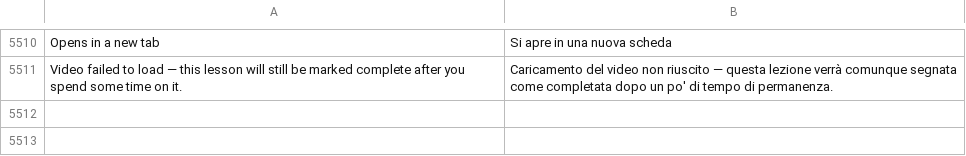
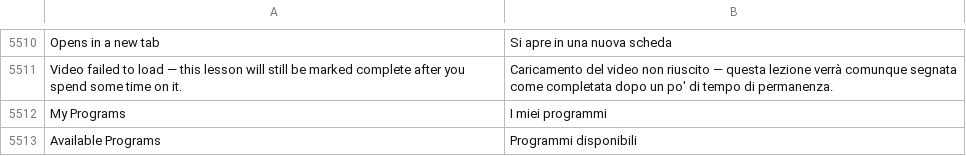
Before and after one commit to mrossi-os/lms, a CSV file: lms/translations/it.csv, drawn as a sheet; only a part is shown, gaps mark what is left out; the diff names each change by its address in the sheet, - before the commit and + after, or states it on an @@ line.

```diff
--- a/lms/translations/it.csv
+++ b/lms/translations/it.csv
+row 5512: My Programs | I miei programmi
+row 5513: Available Programs | Programmi disponibili
```
Also changed, not shown: 8 other files.
